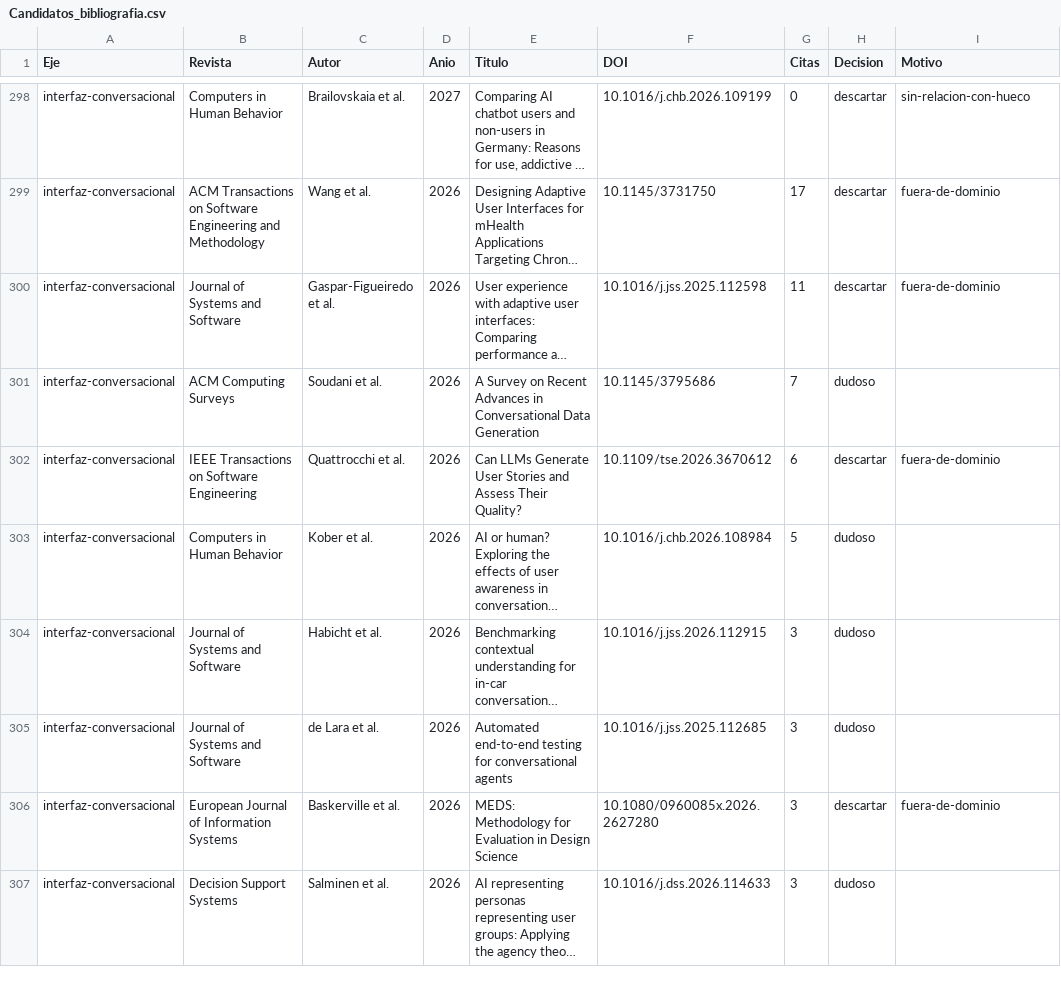
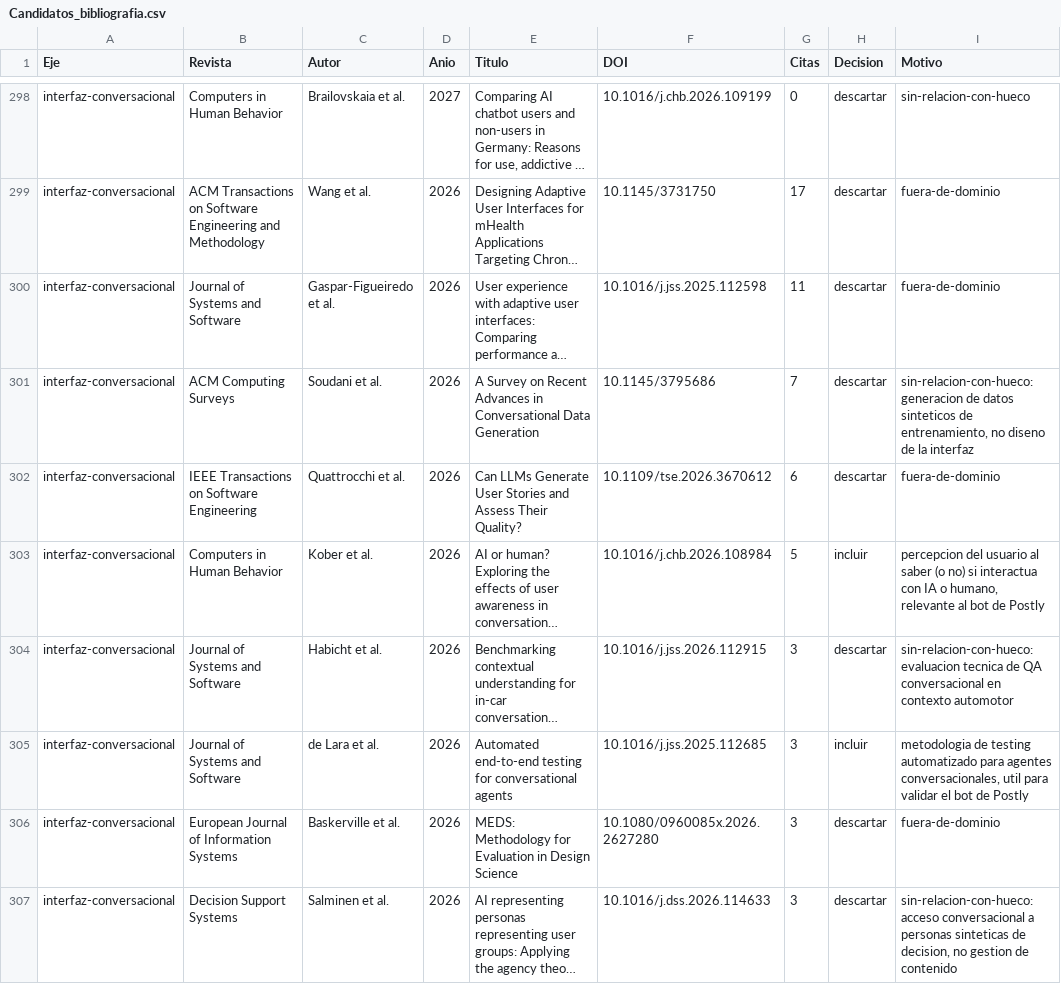
Before and after one commit to NicolasHassanP/Postly, a CSV file: avance/instrumentos/Candidatos_bibliografia.csv, drawn as a sheet; only a part is shown, gaps mark what is left out; long unchanged cells end in …; the diff covers the shown part only; the diff names each change by its address in the sheet, - before the commit and + after, or states it on an @@ line.

```diff
--- a/avance/instrumentos/Candidatos_bibliografia.csv
+++ b/avance/instrumentos/Candidatos_bibliografia.csv
-H301 (Decision): dudoso
+H301 (Decision): descartar
-I301 (Motivo): (empty)
+I301 (Motivo): sin-relacion-con-hueco: generacion de datos sinteticos de entrenamiento, no diseno de la interfaz
-H303 (Decision): dudoso
+H303 (Decision): incluir
-I303 (Motivo): (empty)
+I303 (Motivo): percepcion del usuario al saber (o no) si interactua con IA o humano, relevante al bot de Postly
-H304 (Decision): dudoso
+H304 (Decision): descartar
-I304 (Motivo): (empty)
+I304 (Motivo): sin-relacion-con-hueco: evaluacion tecnica de QA conversacional en contexto automotor
-H305 (Decision): dudoso
+H305 (Decision): incluir
-I305 (Motivo): (empty)
+I305 (Motivo): metodologia de testing automatizado para agentes conversacionales, util para validar el bot de Postly
-H307 (Decision): dudoso
+H307 (Decision): descartar
-I307 (Motivo): (empty)
+I307 (Motivo): sin-relacion-con-hueco: acceso conversacional a personas sinteticas de decision, no gestion de contenido
```
Also changed, not shown: 58 edited cells elsewhere in this file, 1 other file.
